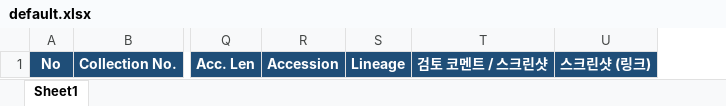
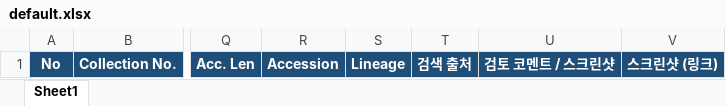
Before and after one commit to Topabaem05/blastid, an Excel workbook: src/blastid/data/default.xlsx, sheet Sheet1, drawn as a sheet; only a part is shown, gaps mark what is left out; values as stored, in another font and other column widths than the file's, no borders; the diff names each change by its address in the sheet, - before the commit and + after, or states it on an @@ line.

```diff
--- a/src/blastid/data/default.xlsx (sheet Sheet1)
+++ b/src/blastid/data/default.xlsx (sheet Sheet1)
+column T, row 1: 검색 출처
```
Also changed, not shown: 26 other files.
